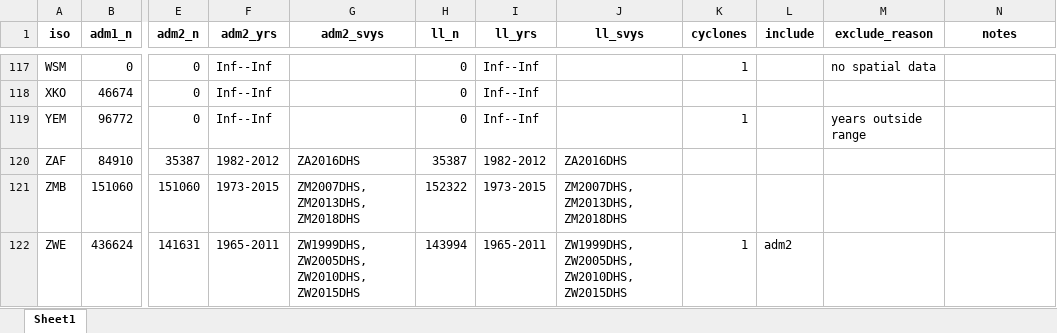
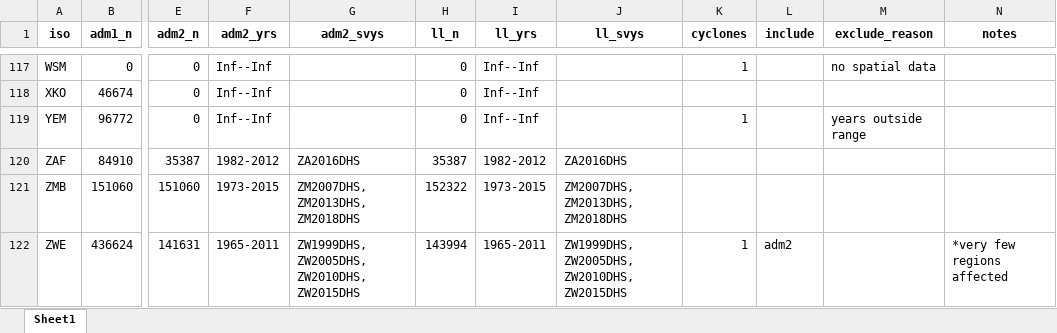
Before and after one commit to annapal/cyclone-child-marraige, an Excel workbook: data/meta_dhs_mics_updated.xlsx, sheet Sheet1, drawn as a sheet; only a part is shown, gaps mark what is left out; values as stored, in another font and other column widths than the file's, no borders; the diff covers the shown part only; the diff names each change by its address in the sheet, - before the commit and + after, or states it on an @@ line.

```diff
--- a/data/meta_dhs_mics_updated.xlsx (sheet Sheet1)
+++ b/data/meta_dhs_mics_updated.xlsx (sheet Sheet1)
-N122 (notes): (empty)
+N122 (notes): *very few regions affected
```
Also changed, not shown: 9 edited cells elsewhere in this sheet, 15 other files.
